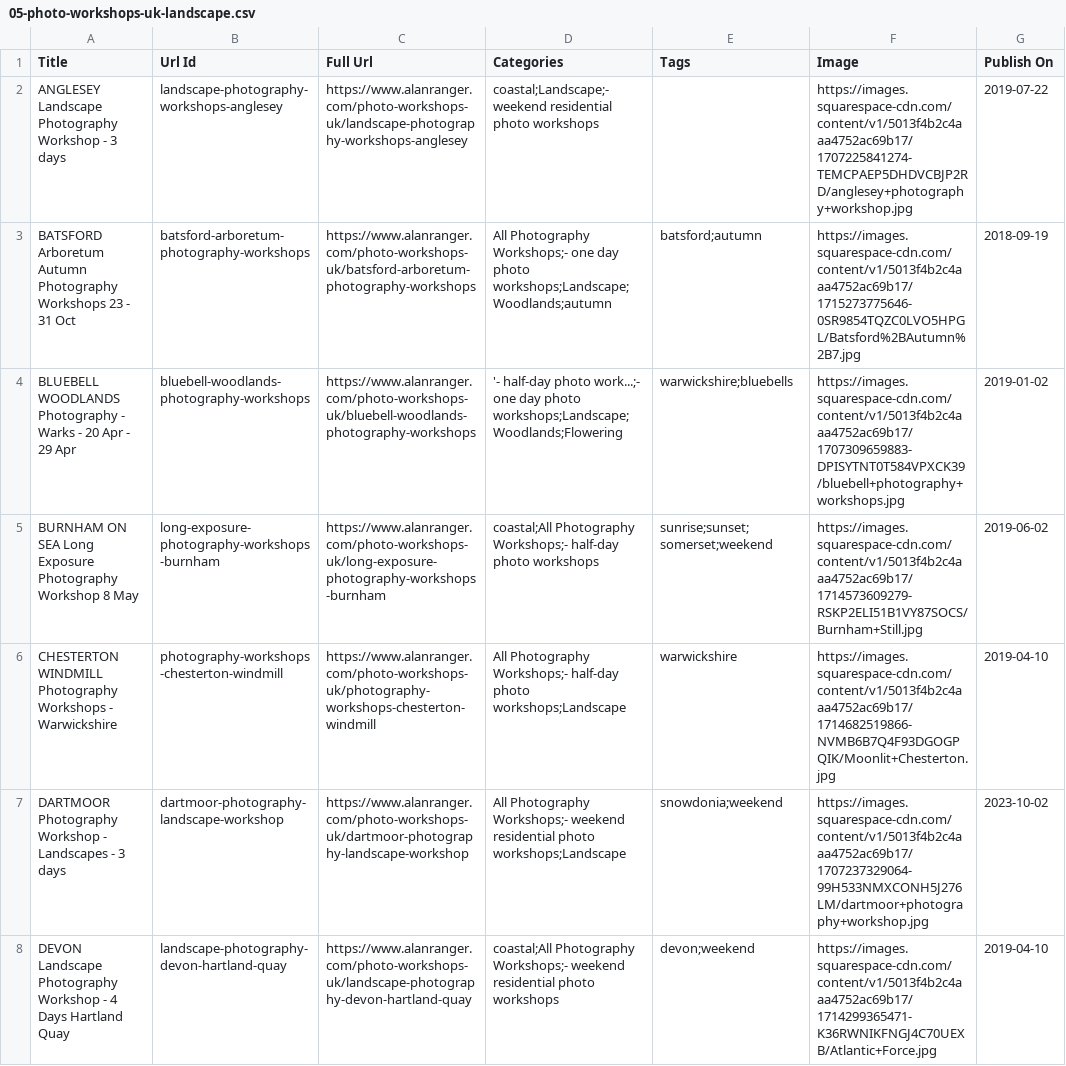
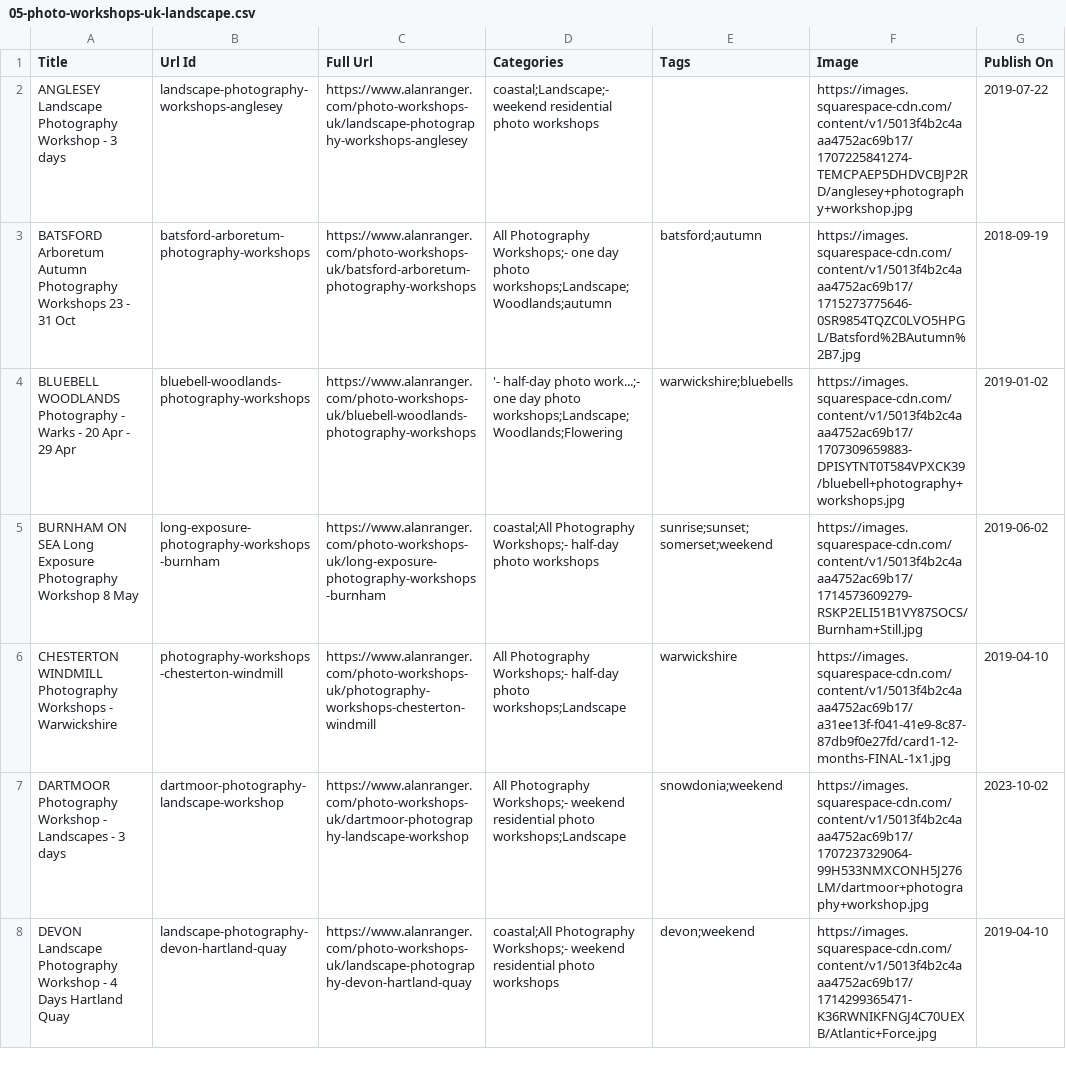
Before and after one commit to alanranger/alan-shared-resources, a CSV file: csv/05-photo-workshops-uk-landscape.csv, drawn as a sheet; only a part is shown.

```diff
--- a/csv/05-photo-workshops-uk-landscape.csv
+++ b/csv/05-photo-workshops-uk-landscape.csv
@@ -5,3 +5,3 @@ BLUEBELL WOODLANDS Photography - Warks - 20 Apr - 29 Apr,bluebell-woodlands-phot
 BURNHAM ON SEA Long Exposure Photography Workshop 8 May,long-exposure-photography-workshops-burnham,https://www.alanranger.com/photo-workshops-uk/long-exposure-photography-workshops-burnham,coastal;All Photography Workshops;- half-day photo workshops,sunrise;sunset;somerset;weekend,https://images.squarespace-cdn.com/content/v1/5013f4b2c4aaa4752ac69b17/1714573609279-RSKP2ELI51B1VY87SOCS/Burnham+Still.jpg,2019-06-02
-CHESTERTON WINDMILL Photography Workshops - Warwickshire,photography-workshops-chesterton-windmill,https://www.alanranger.com/photo-workshops-uk/photography-workshops-chesterton-windmill,All Photography Workshops;- half-day photo workshops;Landscape,warwickshire,https://images.squarespace-cdn.com/content/v1/5013f4b2c4aaa4752ac69b17/1714682519866-NVMB6B7Q4F93DGOGPQIK/Moonlit+Chesterton.jpg,2019-04-10
+CHESTERTON WINDMILL Photography Workshops - Warwickshire,photography-workshops-chesterton-windmill,https://www.alanranger.com/photo-workshops-uk/photography-workshops-chesterton-windmill,All Photography Workshops;- half-day photo workshops;Landscape,warwickshire,https://images.squarespace-cdn.com/content/v1/5013f4b2c4aaa4752ac69b17/a31ee13f-f041-41e9-8c87-87db9f0e27fd/card1-12-months-FINAL-1x1.jpg,2019-04-10
 DARTMOOR Photography Workshop - Landscapes - 3 days,dartmoor-photography-landscape-workshop,https://www.alanranger.com/photo-workshops-uk/dartmoor-photography-landscape-workshop,All Photography Workshops;- weekend residential photo workshops;Landscape,snowdonia;weekend,https://images.squarespace-cdn.com/content/v1/5013f4b2c4aaa4752ac69b17/1707237329064-99H533NMXCONH5J276LM/dartmoor+photography+workshop.jpg,2023-10-02
```
Also changed, not shown: csv/raw-01-products-sqsp-export.csv, 1 other file.
